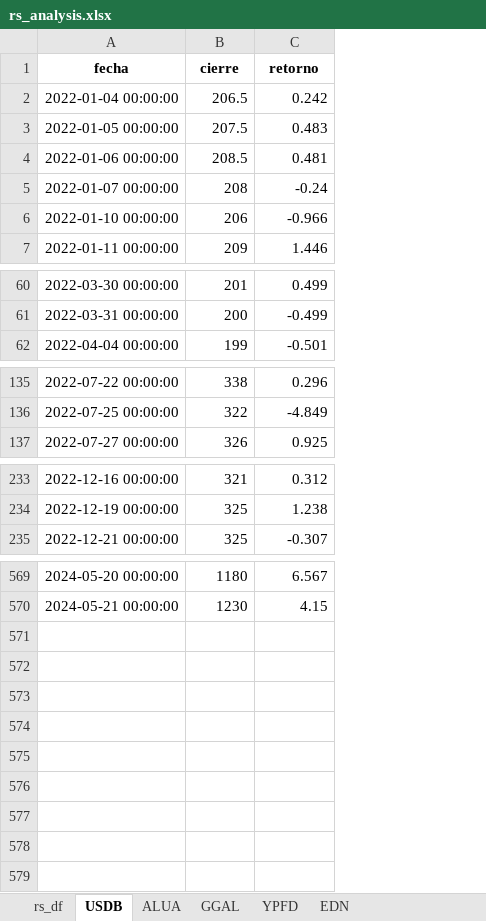
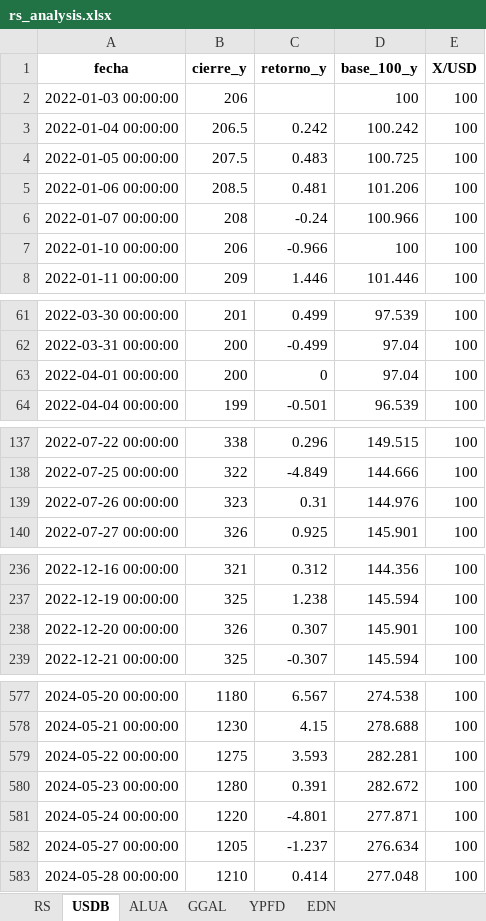
Before and after one commit to facuova/relativeStrange, an Excel workbook: data/output/rs_analysis.xlsx, sheet USDB, drawn as a sheet; only a part is shown, gaps mark what is left out; values as stored, in another font and other column widths than the file's, no borders; addresses are those after the commit; the diff covers the shown part only; the diff names each change by its address in the sheet, - before the commit and + after, or states it on an @@ line.

```diff
--- a/data/output/rs_analysis.xlsx (sheet USDB)
+++ b/data/output/rs_analysis.xlsx (sheet USDB)
-sheet tab: rs_df
+sheet tab: RS
+column D (base_100_y), rows 3-8: 100.242 | 100.725 | 101.206 | 100.966 | 100 | 101.446; rows 61-62: 97.539 | 97.04; row 64: 96.539; rows 137-138: 149.515 | 144.666; row 140: 145.901; rows 236-237: 144.356 | 145.594; row 239: 145.594; rows 577-578: 274.538 | 278.688
+column E (X/USD), rows 3-8: all 100; rows 61-62: 100 | 100; row 64: 100; rows 137-138: 100 | 100; row 140: 100; rows 236-237: 100 | 100; row 239: 100; rows 577-578: 100 | 100
-B1: cierre
+B1: cierre_y
-C1: retorno
+C1: retorno_y
+row 2: 2022-01-03 00:00:00 | 206 |  | 100 | 100
+row 63: 2022-04-01 00:00:00 | 200 | 0 | 97.04 | 100
+row 139: 2022-07-26 00:00:00 | 323 | 0.31 | 144.976 | 100
+row 238: 2022-12-20 00:00:00 | 326 | 0.307 | 145.901 | 100
+row 579: 2024-05-22 00:00:00 | 1275 | 3.593 | 282.281 | 100
+row 580: 2024-05-23 00:00:00 | 1280 | 0.391 | 282.672 | 100
+row 581: 2024-05-24 00:00:00 | 1220 | -4.801 | 277.871 | 100
+row 582: 2024-05-27 00:00:00 | 1205 | -1.237 | 276.634 | 100
+row 583: 2024-05-28 00:00:00 | 1210 | 0.414 | 277.048 | 100
```
Also changed, not shown: 4 added rows elsewhere in this sheet, sheet RS, sheet GGAL, sheet ALUA, sheet YPFD, sheet EDN, 10 other files.
